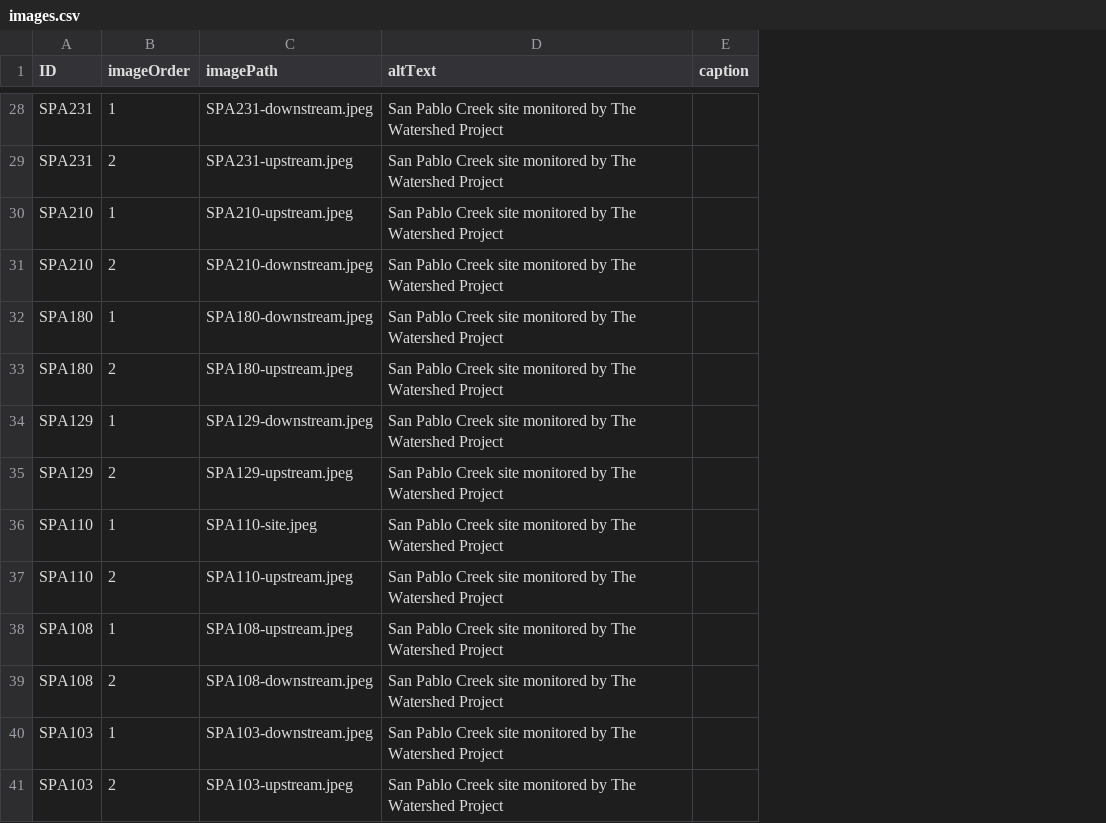
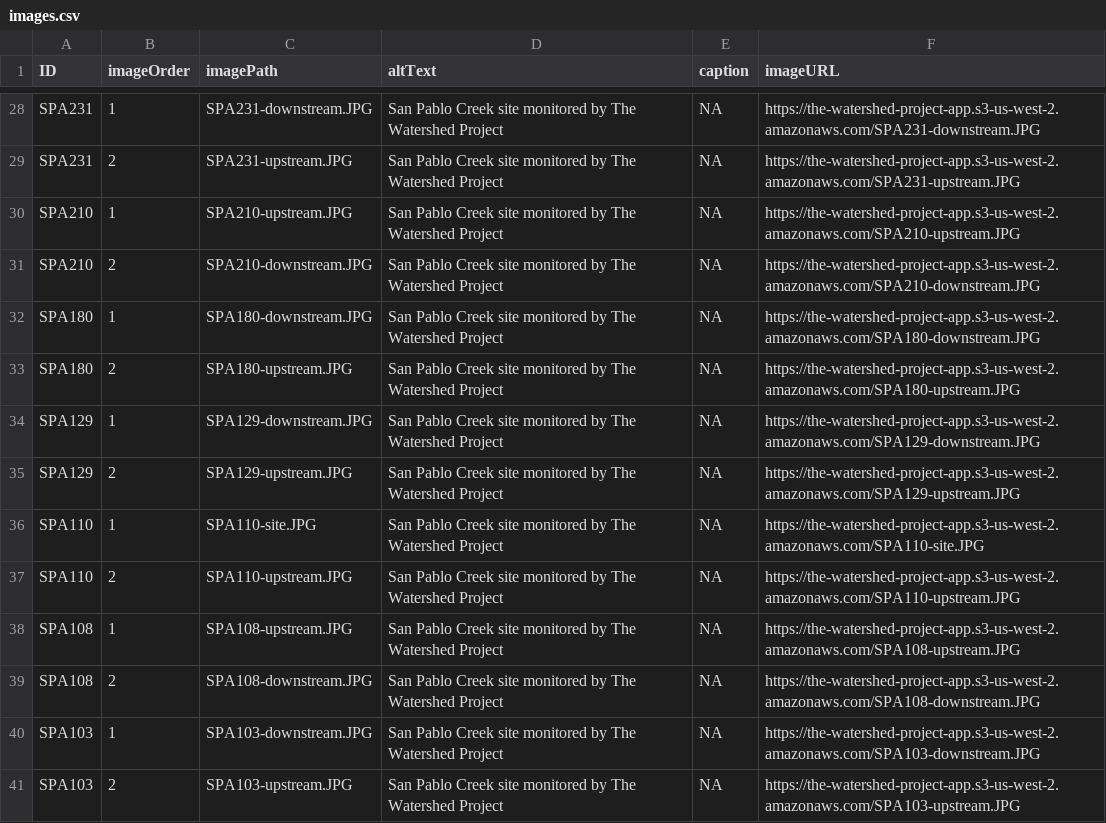
Before and after one commit to FlowWest/the-watershed-project, a CSV file: data-raw/images.csv, drawn as a sheet; only a part is shown, gaps mark what is left out; the diff covers the shown part only; the diff names each change by its address in the sheet, - before the commit and + after, or states it on an @@ line.

```diff
--- a/data-raw/images.csv
+++ b/data-raw/images.csv
+column F (imageURL), rows 28-41: https://the-watershed-project-app.s3-us-west-2.amazonaws.com/SPA231-downstream.JPG | https://the-watershed-project-app.s3-us-west-2.amazonaws.com/SPA231-upstream.JPG | https://the-watershed-project-app.s3-us-west-2.amazonaws.com/SPA210-upstream.JPG | https://the-watershed-project-app.s3-us-west-2.amazonaws.com/SPA210-downstream.JPG | https://the-watershed-project-app.s3-us-west-2.amazonaws.com/SPA180-downstream.JPG | https://the-watershed-project-app.s3-us-west-2.amazonaws.com/SPA180-upstream.JPG | https://the-watershed-project-app.s3-us-west-2.amazonaws.com/SPA129-downstream.JPG | https://the-watershed-project-app.s3-us-west-2.amazonaws.com/SPA129-upstream.JPG | https://the-watershed-project-app.s3-us-west-2.amazonaws.com/SPA110-site.JPG | https://the-watershed-project-app.s3-us-west-2.amazonaws.com/SPA110-upstream.JPG | https://the-watershed-project-app.s3-us-west-2.amazonaws.com/SPA108-upstream.JPG | https://the-watershed-project-app.s3-us-west-2.amazonaws.com/SPA108-downstream.JPG | https://the-watershed-project-app.s3-us-west-2.amazonaws.com/SPA103-downstream.JPG | https://the-watershed-project-app.s3-us-west-2.amazonaws.com/SPA103-upstream.JPG
-C28 (imagePath): SPA231-downstream.jpeg
+C28 (imagePath): SPA231-downstream.JPG
-E28:E41 (caption): (empty)
+E28:E41 (caption): NA
-C29 (imagePath): SPA231-upstream.jpeg
+C29 (imagePath): SPA231-upstream.JPG
-C30 (imagePath): SPA210-upstream.jpeg
+C30 (imagePath): SPA210-upstream.JPG
-C31 (imagePath): SPA210-downstream.jpeg
+C31 (imagePath): SPA210-downstream.JPG
-C32 (imagePath): SPA180-downstream.jpeg
+C32 (imagePath): SPA180-downstream.JPG
-C33 (imagePath): SPA180-upstream.jpeg
+C33 (imagePath): SPA180-upstream.JPG
-C34 (imagePath): SPA129-downstream.jpeg
+C34 (imagePath): SPA129-downstream.JPG
-C35 (imagePath): SPA129-upstream.jpeg
+C35 (imagePath): SPA129-upstream.JPG
-C36 (imagePath): SPA110-site.jpeg
+C36 (imagePath): SPA110-site.JPG
-C37 (imagePath): SPA110-upstream.jpeg
+C37 (imagePath): SPA110-upstream.JPG
-C38 (imagePath): SPA108-upstream.jpeg
+C38 (imagePath): SPA108-upstream.JPG
-C39 (imagePath): SPA108-downstream.jpeg
+C39 (imagePath): SPA108-downstream.JPG
-C40 (imagePath): SPA103-downstream.jpeg
+C40 (imagePath): SPA103-downstream.JPG
-C41 (imagePath): SPA103-upstream.jpeg
+C41 (imagePath): SPA103-upstream.JPG
```
Also changed, not shown: 3 added rows, 3 removed rows and 86 edited cells elsewhere in this file, data-raw/creeks.csv, data-raw/sites.csv, 18 other files.
